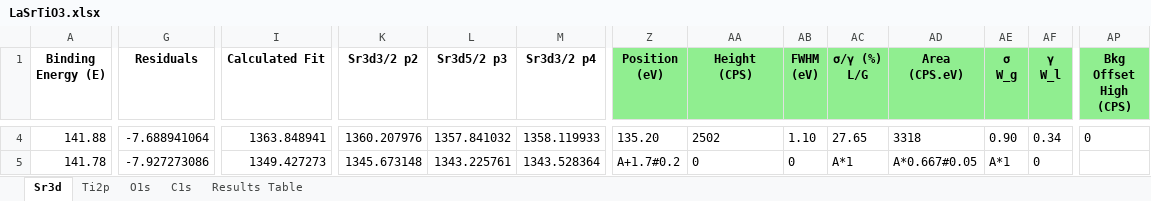
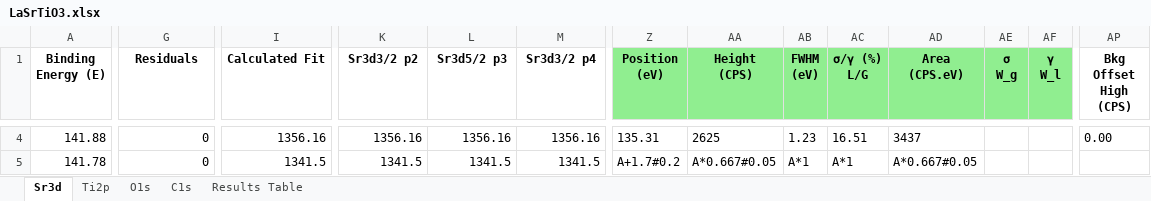
Before and after one commit to KherveFitting/KherveFitting, an Excel workbook: DATA/UKSAF/LaSrTiO3.xlsx, sheet Sr3d, drawn as a sheet; only a part is shown, gaps mark what is left out; values as stored, in another font and other column widths than the file's, no borders; charts and pictures not drawn; the diff covers the shown part only; the diff names each change by its address in the sheet, - before the commit and + after, or states it on an @@ line.

```diff
--- a/DATA/UKSAF/LaSrTiO3.xlsx (sheet Sr3d)
+++ b/DATA/UKSAF/LaSrTiO3.xlsx (sheet Sr3d)
-AP1 fill: #90EE90
+AP1 fill: none
-G4 (Residuals): -7.688941064
+G4 (Residuals): 0
-I4 (Calculated Fit): 1363.848941
+I4 (Calculated Fit): 1356.16
-K4 (Sr3d3/2 p2): 1360.207976
+K4 (Sr3d3/2 p2): 1356.16
-L4 (Sr3d5/2 p3): 1357.841032
+L4 (Sr3d5/2 p3): 1356.16
-M4 (Sr3d3/2 p4): 1358.119933
+M4 (Sr3d3/2 p4): 1356.16
-Z4 (Position (eV)): 135.20
+Z4 (Position (eV)): 135.31
-AA4 (Height (CPS)): 2502
+AA4 (Height (CPS)): 2625
-AB4 (FWHM (eV)): 1.10
+AB4 (FWHM (eV)): 1.23
-AC4 (σ/γ (%) L/G): 27.65
+AC4 (σ/γ (%) L/G): 16.51
-AD4 (Area (CPS.eV)): 3318
+AD4 (Area (CPS.eV)): 3437
-AE4 (σ W_g): 0.90
+AE4 (σ W_g): (empty)
-AF4 (γ W_l): 0.34
+AF4 (γ W_l): (empty)
-AP4 (Bkg Offset High (CPS)): 0
+AP4 (Bkg Offset High (CPS)): 0.00
-G5 (Residuals): -7.927273086
+G5 (Residuals): 0
-I5 (Calculated Fit): 1349.427273
+I5 (Calculated Fit): 1341.5
-K5 (Sr3d3/2 p2): 1345.673148
+K5 (Sr3d3/2 p2): 1341.5
-L5 (Sr3d5/2 p3): 1343.225761
+L5 (Sr3d5/2 p3): 1341.5
-M5 (Sr3d3/2 p4): 1343.528364
+M5 (Sr3d3/2 p4): 1341.5
-AA5 (Height (CPS)): 0
+AA5 (Height (CPS)): A*0.667#0.05
-AB5 (FWHM (eV)): 0
+AB5 (FWHM (eV)): A*1
-AE5 (σ W_g): A*1
+AE5 (σ W_g): (empty)
-AF5 (γ W_l): 0
+AF5 (γ W_l): (empty)
```
Also changed, not shown: 1087 edited cells elsewhere in this sheet, charts or pictures, DATA/UKSAF/Pt4f.xlsx, 5 other files.
